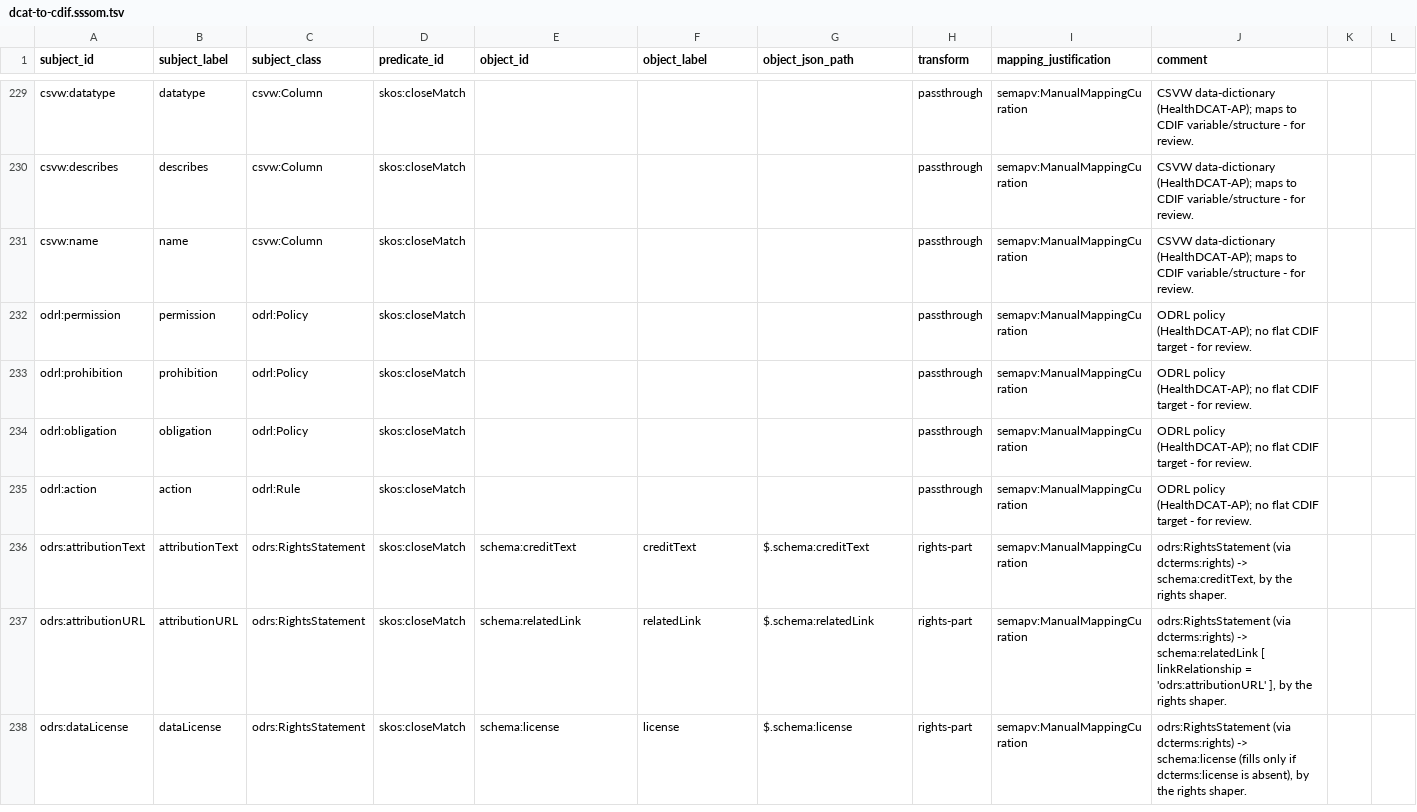
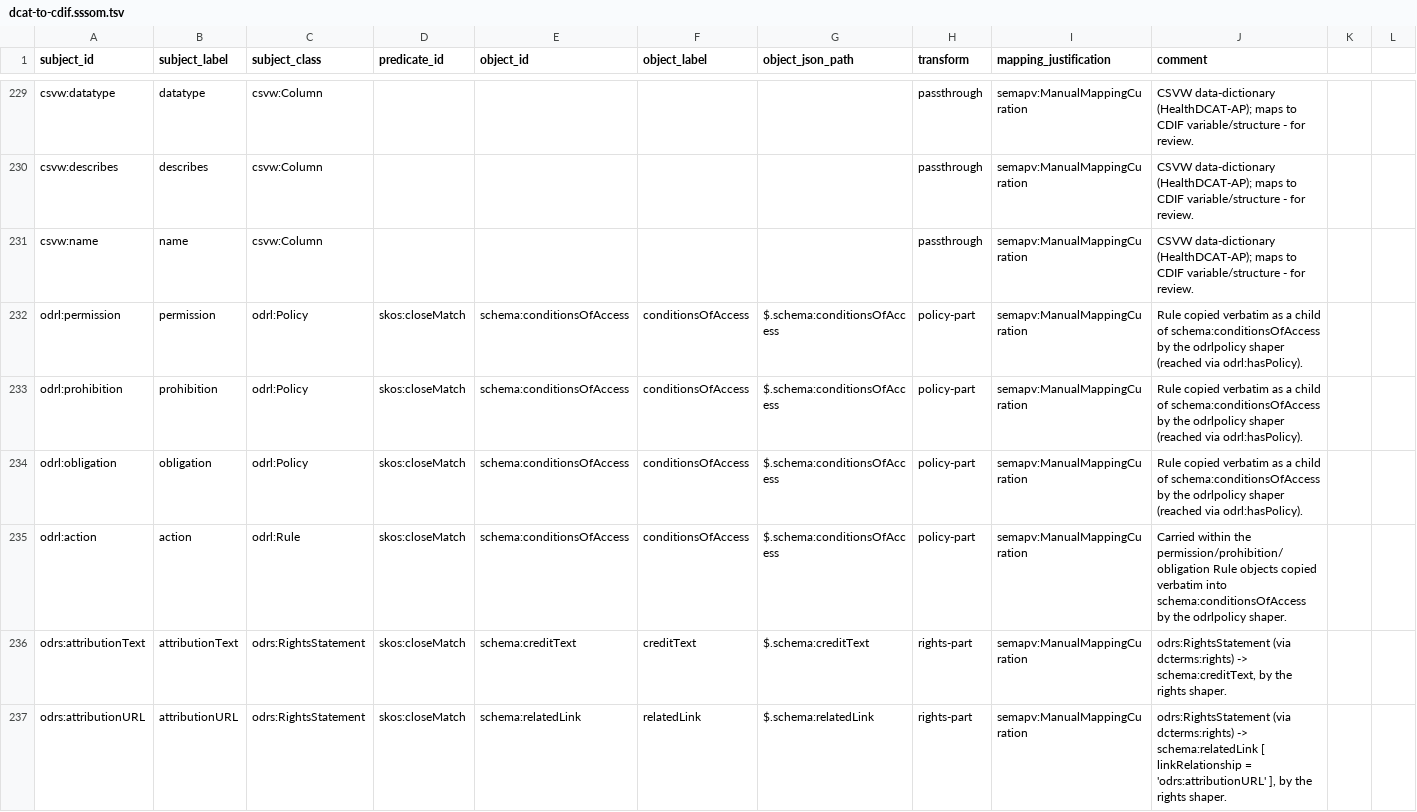
Before and after one commit to Cross-Domain-Interoperability-Framework/validation, a TSV file: converters/mappings/dcat-to-cdif.sssom.tsv, drawn as a sheet; only a part is shown, gaps mark what is left out; the shorter side is filled out with more unchanged rows; the diff covers the shown part only; the diff names each change by its address in the sheet, - before the commit and + after, or states it on an @@ line.

```diff
--- a/converters/mappings/dcat-to-cdif.sssom.tsv
+++ b/converters/mappings/dcat-to-cdif.sssom.tsv
-D229:D231 (predicate_id): skos:closeMatch
+D229:D231 (predicate_id): (empty)
-E232:E235 (object_id): (empty)
+E232:E235 (object_id): schema:conditionsOfAccess
-F232:F235 (object_label): (empty)
+F232:F235 (object_label): conditionsOfAccess
-G232:G235 (object_json_path): (empty)
+G232:G235 (object_json_path): $.schema:conditionsOfAccess
-H232:H235 (transform): passthrough
+H232:H235 (transform): policy-part
-J232:J234 (comment): ODRL policy (HealthDCAT-AP); no flat CDIF target - for review.
+J232:J234 (comment): Rule copied verbatim as a child of schema:conditionsOfAccess by the odrlpolicy shaper (reached via odrl:hasPolicy).
-J235 (comment): ODRL policy (HealthDCAT-AP); no flat CDIF target - for review.
+J235 (comment): Carried within the permission/prohibition/obligation Rule objects copied verbatim into schema:conditionsOfAccess by the odrlpolicy shaper.
```
Also changed, not shown: 97 edited cells elsewhere in this file, 1 other file.
